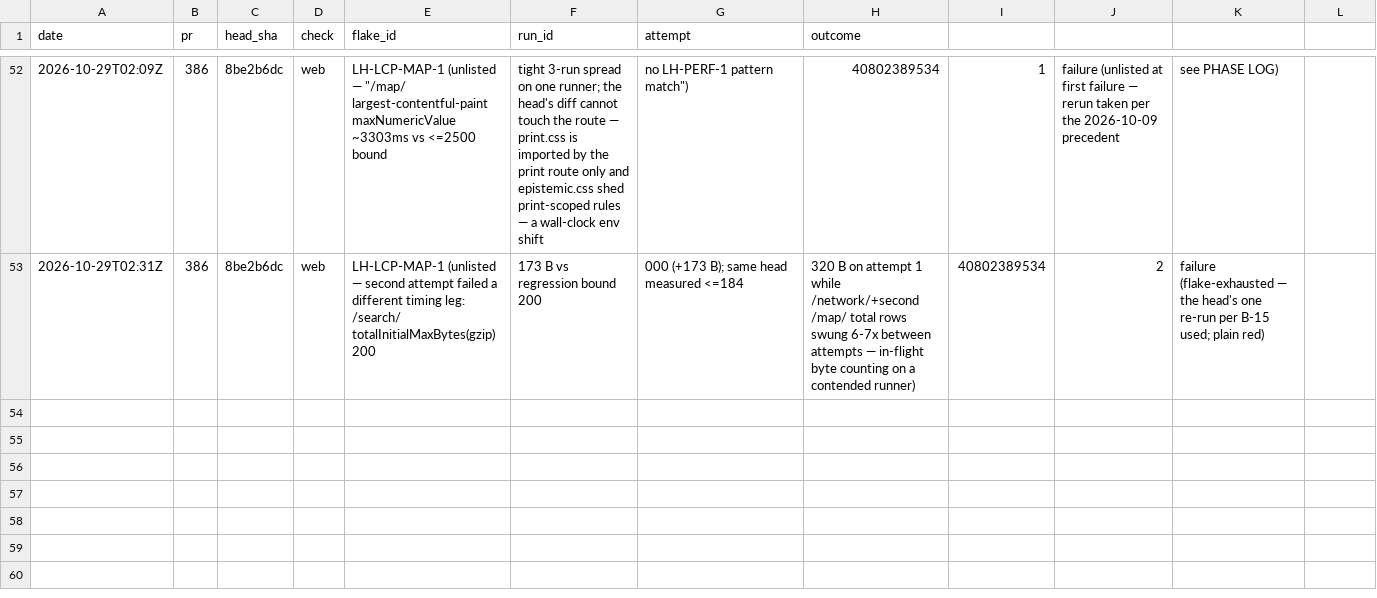
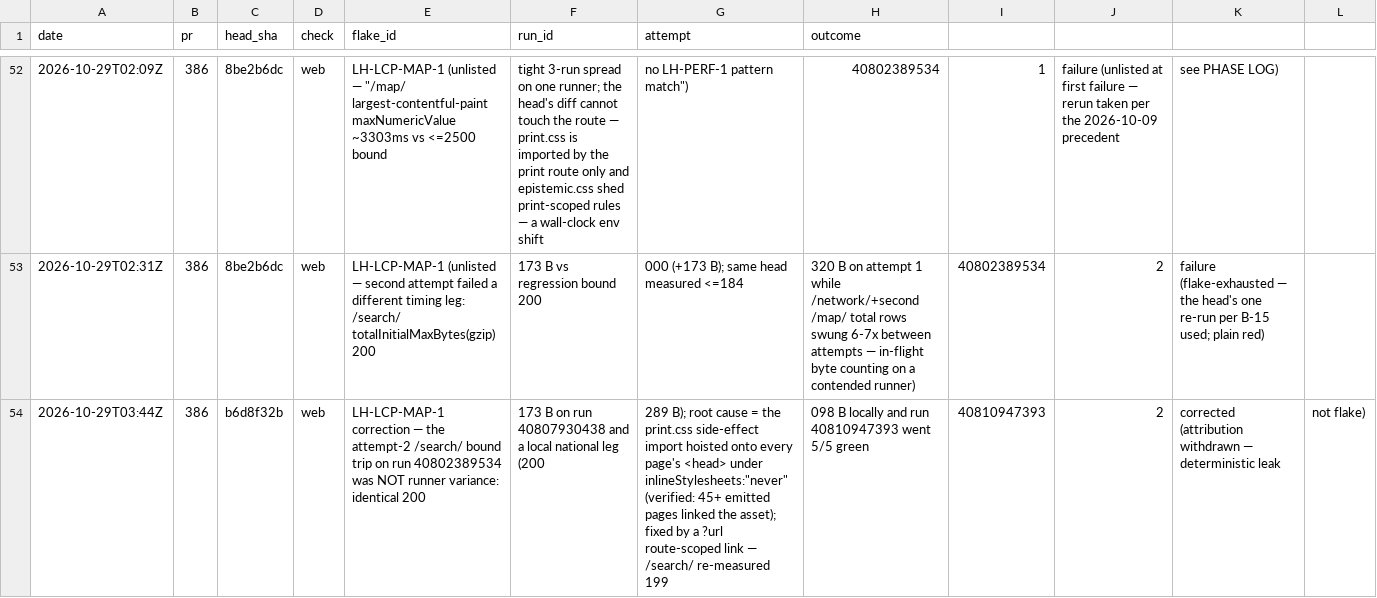
Before and after one commit to SteveVitali/Eleutheria, a CSV file: docs/build/reports/ci/flake_log.csv, drawn as a sheet; only a part is shown, gaps mark what is left out; the diff names each change by its address in the sheet, - before the commit and + after, or states it on an @@ line.

Commit message:
P36.26 — post-closeout record (row 366; ci: pass #386@b6d8f32b run 40810947393 5/5; flake attribution corrected — deterministic print.css hoist; projection regen last)
Harness: devin-desktop/swe-2-high/subagent

```diff
--- a/docs/build/reports/ci/flake_log.csv
+++ b/docs/build/reports/ci/flake_log.csv
+row 54: 2026-10-29T03:44Z | 386 | b6d8f32b | web | LH-LCP-MAP-1 correction — the attempt-2 /search/ bound trip on run 40802389534 was NOT runner variance: identical 200 | 173 B on run 40807930438 and a local national leg (200 | 289 B); root cause = the print.css side-effect import hoisted onto every page's <head> under inlineStylesheets:"never" (verified: 45+ emitted pages linked the asset); fixed by a ?url route-scoped link — /search/ re-measured 199 | 098 B locally and run 40810947393 went 5/5 green | 40810947393 | 2 | corrected (attribution withdrawn — deterministic leak | not flake)
```
Also changed, not shown: 7 other files.
